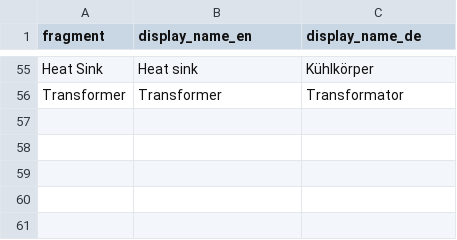
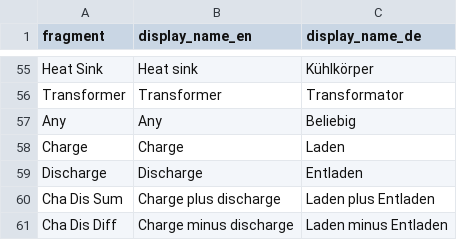
Before and after one commit to Tinkerforge/esp32-firmware, a CSV file: software/src/modules/meters/meter_value_fragment.csv, drawn as a sheet; only a part is shown, gaps mark what is left out; the diff names each change by its address in the sheet, - before the commit and + after, or states it on an @@ line.

```diff
--- a/software/src/modules/meters/meter_value_fragment.csv
+++ b/software/src/modules/meters/meter_value_fragment.csv
+row 57: Any | Any | Beliebig
+row 58: Charge | Charge | Laden
+row 59: Discharge | Discharge | Entladen
+row 60: Cha Dis Sum | Charge plus discharge | Laden plus Entladen
+row 61: Cha Dis Diff | Charge minus discharge | Laden minus Entladen
```
Also changed, not shown: software/src/modules/meters/meter_value_id.csv, 6 other files.
